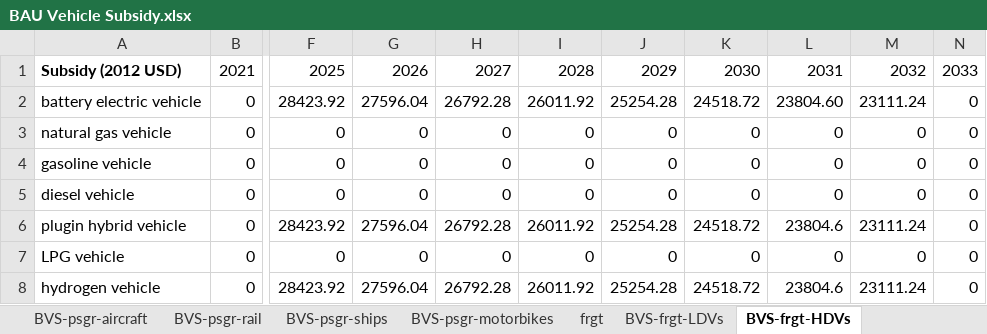
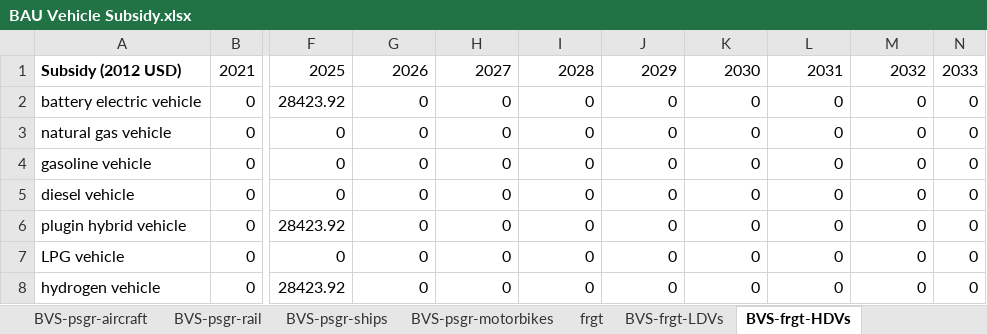
Before and after one commit to EnergyInnovation/eps-maryland, an Excel workbook: InputData/trans/BVS/BAU Vehicle Subsidy.xlsx, sheet BVS-frgt-HDVs, drawn as a sheet; only a part is shown, gaps mark what is left out; values as stored, in another font and other column widths than the file's, no borders; the diff names each change by its address in the sheet, - before the commit and + after, or states it on an @@ line.

```diff
--- a/InputData/trans/BVS/BAU Vehicle Subsidy.xlsx (sheet BVS-frgt-HDVs)
+++ b/InputData/trans/BVS/BAU Vehicle Subsidy.xlsx (sheet BVS-frgt-HDVs)
-G2: 27596.04
+G2: 0
-H2: 26792.28
+H2: 0
-I2: 26011.92
+I2: 0
-J2: 25254.28
+J2: 0
-K2: 24518.72
+K2: 0
-L2: 23804.60
+L2: 0
-M2: 23111.24
+M2: 0
-G6: 27596.04
+G6: 0
-H6: 26792.28
+H6: 0
-I6: 26011.92
+I6: 0
-J6: 25254.28
+J6: 0
-K6: 24518.72
+K6: 0
-L6: 23804.6
+L6: 0
-M6: 23111.24
+M6: 0
-G8: 27596.04
+G8: 0
-H8: 26792.28
+H8: 0
-I8: 26011.92
+I8: 0
-J8: 25254.28
+J8: 0
-K8: 24518.72
+K8: 0
-L8: 23804.6
+L8: 0
-M8: 23111.24
+M8: 0
```
Also changed, not shown: sheet BVS-psgr-HDVs, sheet About, 4 other files.
